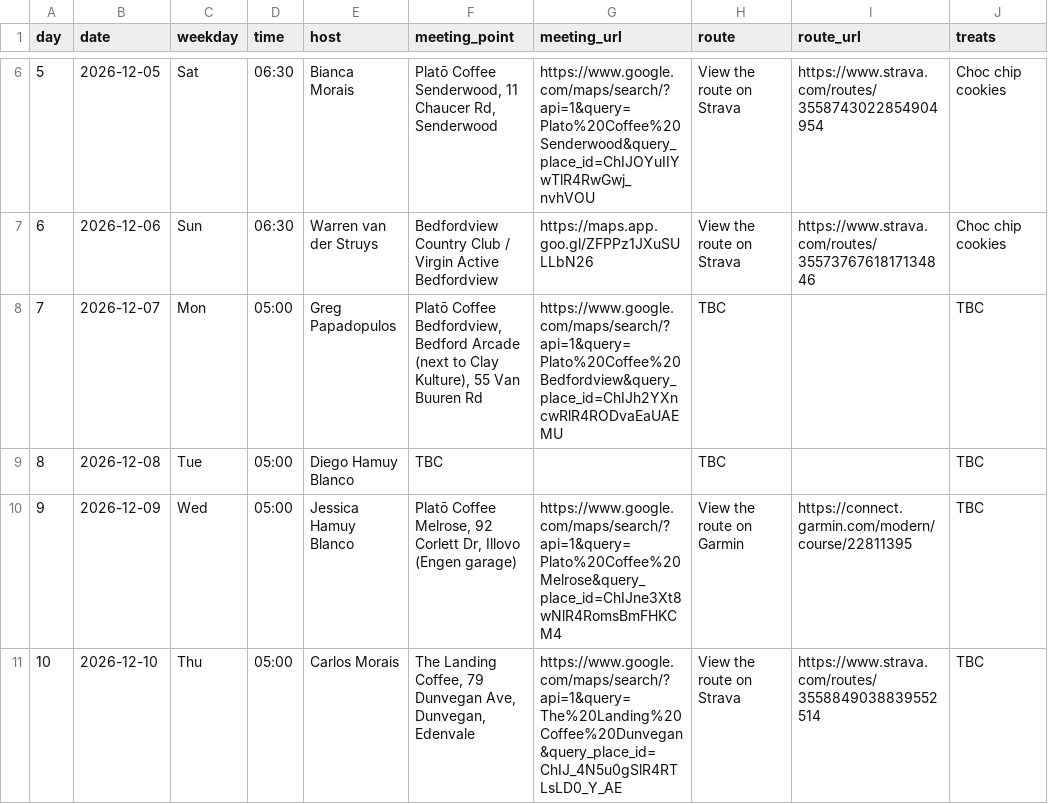
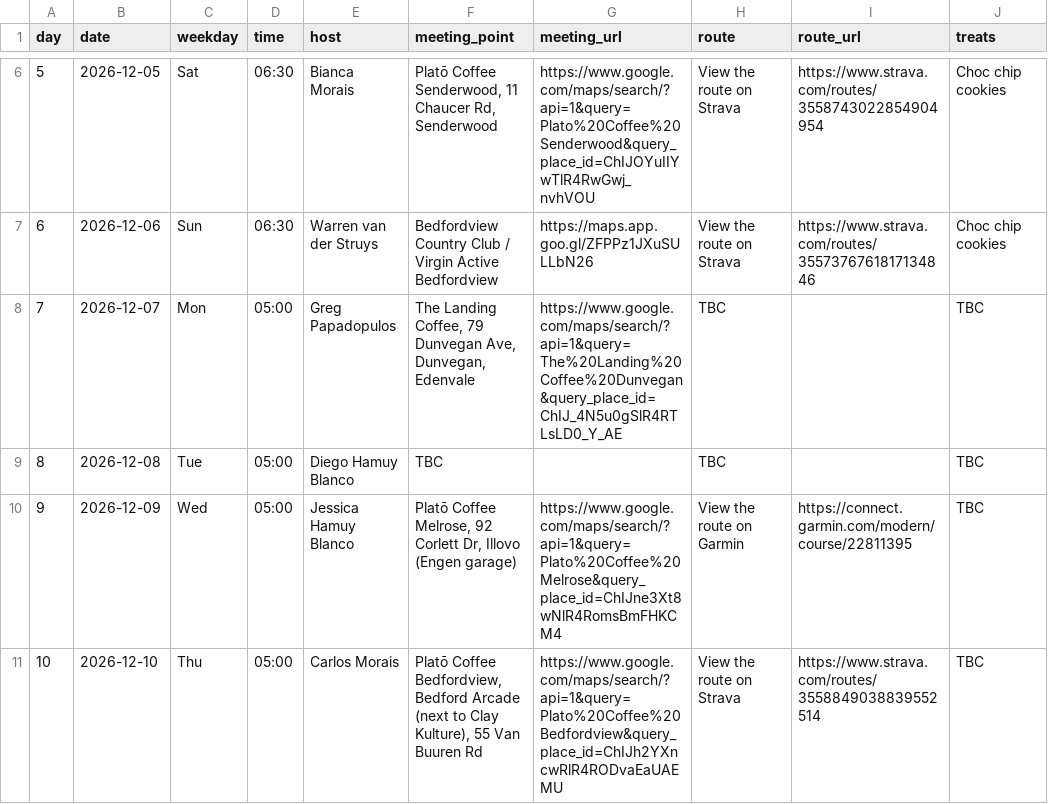
Before and after one commit to warrenvds/rj1010, a CSV file: data/2026/hosts.csv, drawn as a sheet; only a part is shown, gaps mark what is left out; the diff names each change by its address in the sheet, - before the commit and + after, or states it on an @@ line.

```diff
--- a/data/2026/hosts.csv
+++ b/data/2026/hosts.csv
-F8 (meeting_point): Platō Coffee Bedfordview, Bedford Arcade (next to Clay Kulture), 55 Van Buuren Rd
+F8 (meeting_point): The Landing Coffee, 79 Dunvegan Ave, Dunvegan, Edenvale
-G8 (meeting_url): https://www.google.com/maps/search/?api=1&query=Plato%20Coffee%20Bedfordview&query_place_id=ChIJh2YXncwRlR4RODvaEaUAEMU
+G8 (meeting_url): https://www.google.com/maps/search/?api=1&query=The%20Landing%20Coffee%20Dunvegan&query_place_id=ChIJ_4N5u0gSlR4RTLsLD0_Y_AE
-F11 (meeting_point): The Landing Coffee, 79 Dunvegan Ave, Dunvegan, Edenvale
+F11 (meeting_point): Platō Coffee Bedfordview, Bedford Arcade (next to Clay Kulture), 55 Van Buuren Rd
-G11 (meeting_url): https://www.google.com/maps/search/?api=1&query=The%20Landing%20Coffee%20Dunvegan&query_place_id=ChIJ_4N5u0gSlR4RTLsLD0_Y_AE
+G11 (meeting_url): https://www.google.com/maps/search/?api=1&query=Plato%20Coffee%20Bedfordview&query_place_id=ChIJh2YXncwRlR4RODvaEaUAEMU
```
Also changed, not shown: 1 other file.
